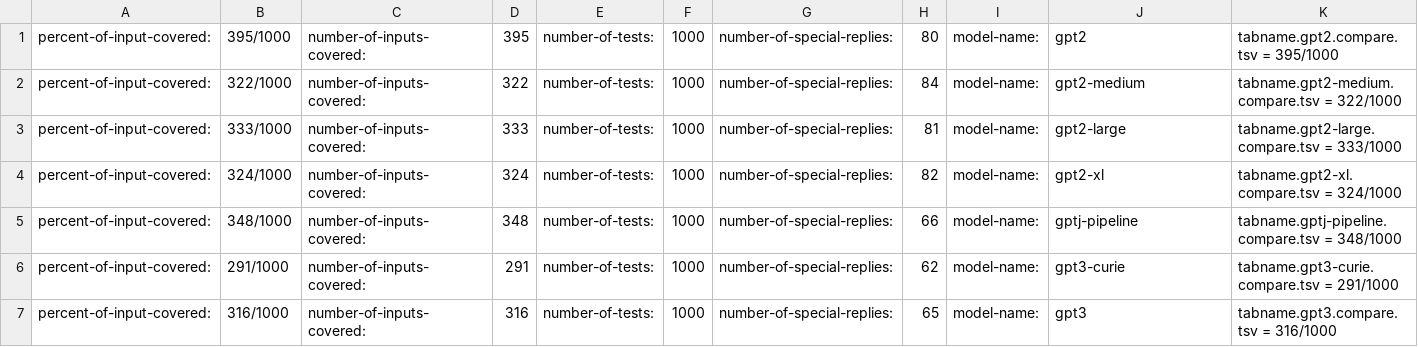
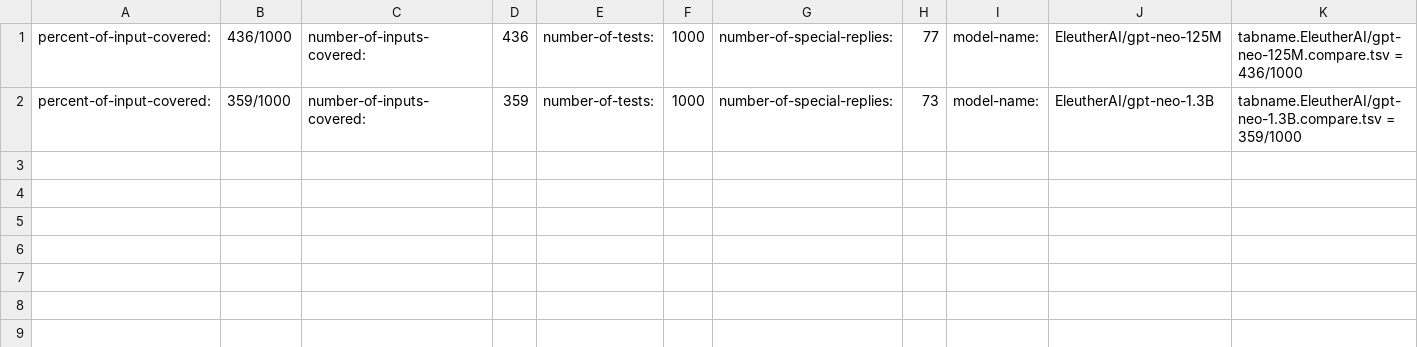
Before and after one commit to radiodee1/skill-gpt, a TSV file: data/tabname.maker.tsv, drawn as a sheet.

```diff
--- a/data/tabname.maker.tsv
+++ b/data/tabname.maker.tsv
@@ -1,7 +1,2 @@
-percent-of-input-covered:	395/1000	number-of-inputs-covered:	395	number-of-tests:	1000	number-of-special-replies:	80	model-name:	gpt2	tabname.gpt2.compare.tsv = 395/1000
-percent-of-input-covered:	322/1000	number-of-inputs-covered:	322	number-of-tests:	1000	number-of-special-replies:	84	model-name:	gpt2-medium	tabname.gpt2-medium.compare.tsv = 322/1000
-percent-of-input-covered:	333/1000	number-of-inputs-covered:	333	number-of-tests:	1000	number-of-special-replies:	81	model-name:	gpt2-large	tabname.gpt2-large.compare.tsv = 333/1000
-percent-of-input-covered:	324/1000	number-of-inputs-covered:	324	number-of-tests:	1000	number-of-special-replies:	82	model-name:	gpt2-xl	tabname.gpt2-xl.compare.tsv = 324/1000
-percent-of-input-covered:	348/1000	number-of-inputs-covered:	348	number-of-tests:	1000	number-of-special-replies:	66	model-name:	gptj-pipeline	tabname.gptj-pipeline.compare.tsv = 348/1000
-percent-of-input-covered:	291/1000	number-of-inputs-covered:	291	number-of-tests:	1000	number-of-special-replies:	62	model-name:	gpt3-curie	tabname.gpt3-curie.compare.tsv = 291/1000
-percent-of-input-covered:	316/1000	number-of-inputs-covered:	316	number-of-tests:	1000	number-of-special-replies:	65	model-name:	gpt3	tabname.gpt3.compare.tsv = 316/1000
+percent-of-input-covered:	436/1000	number-of-inputs-covered:	436	number-of-tests:	1000	number-of-special-replies:	77	model-name:	EleutherAI/gpt-neo-125M	tabname.EleutherAI/gpt-neo-125M.compare.tsv = 436/1000
+percent-of-input-covered:	359/1000	number-of-inputs-covered:	359	number-of-tests:	1000	number-of-special-replies:	73	model-name:	EleutherAI/gpt-neo-1.3B	tabname.EleutherAI/gpt-neo-1.3B.compare.tsv = 359/1000
```
Also changed, not shown: 5 other files.
